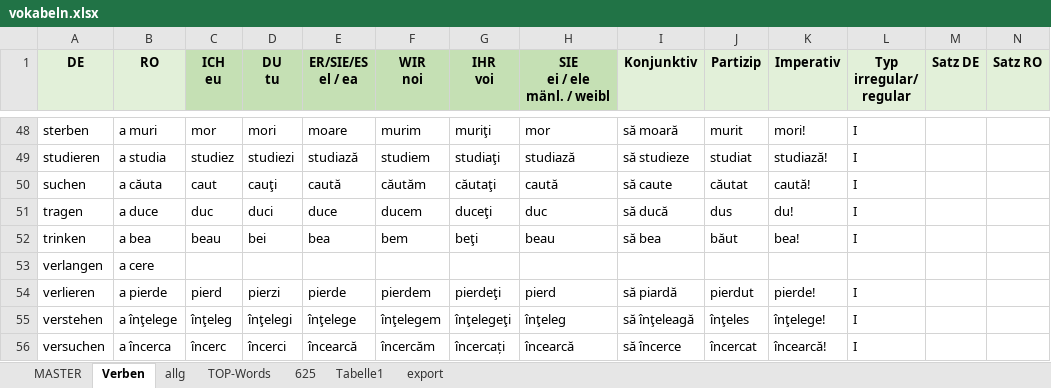
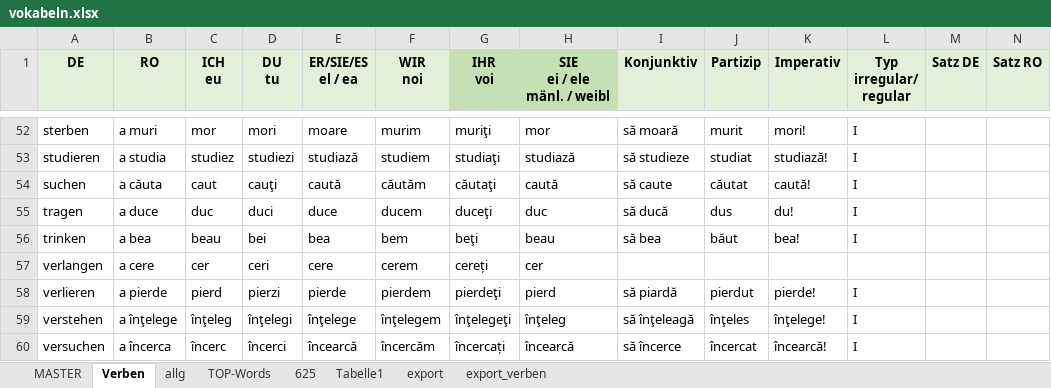
Before and after one commit to Born2Root/ro_de_vocab_anki, an Excel workbook: vokabeln.xlsx, sheet Verben, drawn as a sheet; only a part is shown, gaps mark what is left out; values as stored, in another font and other column widths than the file's, no borders; table styles not drawn; addresses are those after the commit; the diff covers the shown part only; the diff names each change by its address in the sheet, - before the commit and + after, or states it on an @@ line.

Commit message:
Update
aktualisiert:
- Verben (inkl. verben.apk Anki Datei)
- Vokabeln

```diff
--- a/vokabeln.xlsx (sheet Verben)
+++ b/vokabeln.xlsx (sheet Verben)
+sheet tab: export_verben
-C1:F1 fill: #C5E0B4
+C1:F1 fill: #E2F0D9
-C57 (ICH eu): (empty)
+C57 (ICH eu): cer
-D57 (DU tu): (empty)
+D57 (DU tu): ceri
-E57 (ER/SIE/ES el / ea): (empty)
+E57 (ER/SIE/ES el / ea): cere
-F57 (WIR noi): (empty)
+F57 (WIR noi): cerem
-G57 (IHR voi): (empty)
+G57 (IHR voi): cereți
-H57 (SIE ei / ele mänl. / weibl): (empty)
+H57 (SIE ei / ele mänl. / weibl): cer
```
Also changed, not shown: 3 added rows, 1 removed row, 3 moved rows and 24 edited cells elsewhere in this sheet, sheet MASTER, 2 other files.
